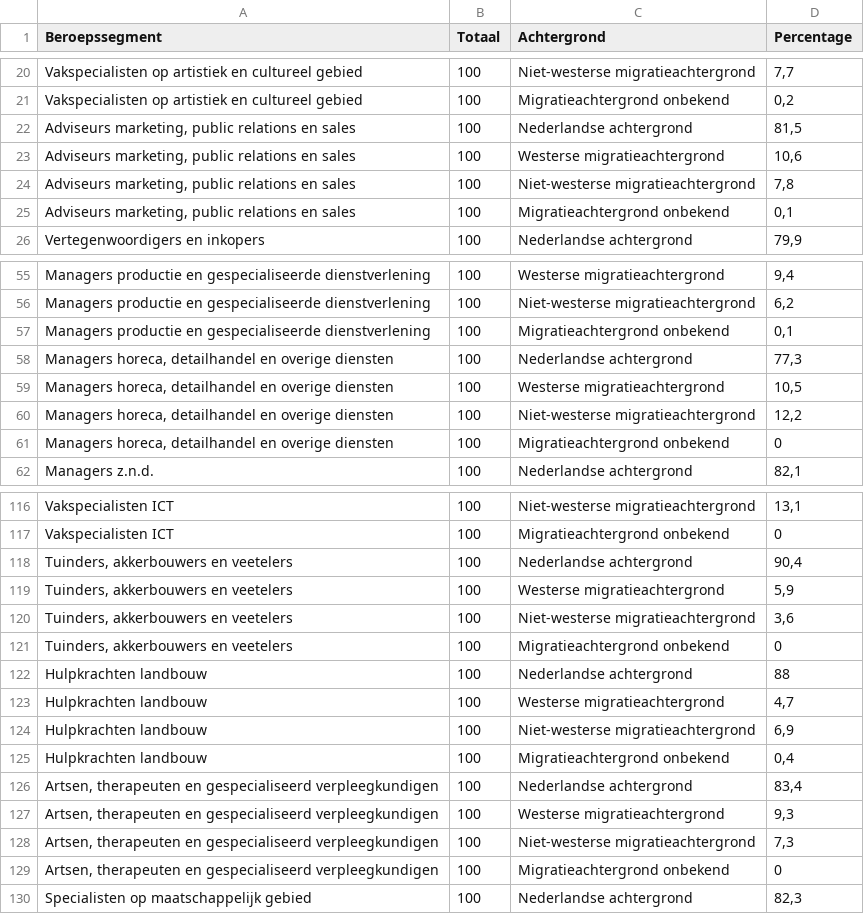
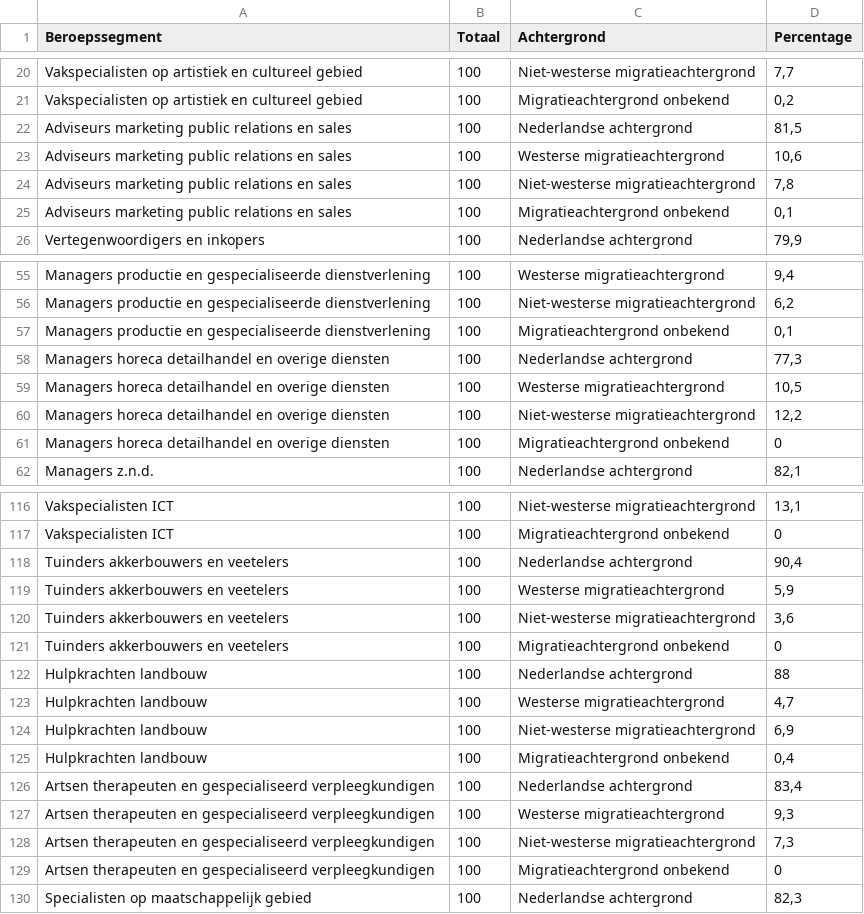
Before and after one commit to data2act/open-data, a CSV file: data-bestanden/beroepssegment-naar-migratieachtergrond.csv, drawn as a sheet; only a part is shown, gaps mark what is left out; the diff covers the shown part only.

```diff
--- a/data-bestanden/beroepssegment-naar-migratieachtergrond.csv
+++ b/data-bestanden/beroepssegment-naar-migratieachtergrond.csv
@@ -21,6 +21,6 @@ Vakspecialisten op artistiek en cultureel gebied;100;Niet-westerse migratieachte
 Vakspecialisten op artistiek en cultureel gebied;100;Migratieachtergrond onbekend;0,2
-Adviseurs marketing, public relations en sales;100;Nederlandse achtergrond;81,5
-Adviseurs marketing, public relations en sales;100;Westerse migratieachtergrond;10,6
-Adviseurs marketing, public relations en sales;100;Niet-westerse migratieachtergrond;7,8
-Adviseurs marketing, public relations en sales;100;Migratieachtergrond onbekend;0,1
+Adviseurs marketing public relations en sales;100;Nederlandse achtergrond;81,5
+Adviseurs marketing public relations en sales;100;Westerse migratieachtergrond;10,6
+Adviseurs marketing public relations en sales;100;Niet-westerse migratieachtergrond;7,8
+Adviseurs marketing public relations en sales;100;Migratieachtergrond onbekend;0,1
 Vertegenwoordigers en inkopers;100;Nederlandse achtergrond;79,9
@@ -57,6 +57,6 @@ Managers productie en gespecialiseerde dienstverlening;100;Niet-westerse migrati
 Managers productie en gespecialiseerde dienstverlening;100;Migratieachtergrond onbekend;0,1
-Managers horeca, detailhandel en overige diensten;100;Nederlandse achtergrond;77,3
-Managers horeca, detailhandel en overige diensten;100;Westerse migratieachtergrond;10,5
-Managers horeca, detailhandel en overige diensten;100;Niet-westerse migratieachtergrond;12,2
-Managers horeca, detailhandel en overige diensten;100;Migratieachtergrond onbekend;0
+Managers horeca detailhandel en overige diensten;100;Nederlandse achtergrond;77,3
+Managers horeca detailhandel en overige diensten;100;Westerse migratieachtergrond;10,5
+Managers horeca detailhandel en overige diensten;100;Niet-westerse migratieachtergrond;12,2
+Managers horeca detailhandel en overige diensten;100;Migratieachtergrond onbekend;0
 Managers z.n.d.;100;Nederlandse achtergrond;82,1
@@ -117,6 +117,6 @@ Vakspecialisten ICT;100;Niet-westerse migratieachtergrond;13,1
 Vakspecialisten ICT;100;Migratieachtergrond onbekend;0
-Tuinders, akkerbouwers en veetelers;100;Nederlandse achtergrond;90,4
-Tuinders, akkerbouwers en veetelers;100;Westerse migratieachtergrond;5,9
-Tuinders, akkerbouwers en veetelers;100;Niet-westerse migratieachtergrond;3,6
-Tuinders, akkerbouwers en veetelers;100;Migratieachtergrond onbekend;0
+Tuinders akkerbouwers en veetelers;100;Nederlandse achtergrond;90,4
+Tuinders akkerbouwers en veetelers;100;Westerse migratieachtergrond;5,9
+Tuinders akkerbouwers en veetelers;100;Niet-westerse migratieachtergrond;3,6
+Tuinders akkerbouwers en veetelers;100;Migratieachtergrond onbekend;0
 Hulpkrachten landbouw;100;Nederlandse achtergrond;88
@@ -125,6 +125,6 @@ Hulpkrachten landbouw;100;Niet-westerse migratieachtergrond;6,9
 Hulpkrachten landbouw;100;Migratieachtergrond onbekend;0,4
-Artsen, therapeuten en gespecialiseerd verpleegkundigen;100;Nederlandse achtergrond;83,4
-Artsen, therapeuten en gespecialiseerd verpleegkundigen;100;Westerse migratieachtergrond;9,3
-Artsen, therapeuten en gespecialiseerd verpleegkundigen;100;Niet-westerse migratieachtergrond;7,3
-Artsen, therapeuten en gespecialiseerd verpleegkundigen;100;Migratieachtergrond onbekend;0
+Artsen therapeuten en gespecialiseerd verpleegkundigen;100;Nederlandse achtergrond;83,4
+Artsen therapeuten en gespecialiseerd verpleegkundigen;100;Westerse migratieachtergrond;9,3
+Artsen therapeuten en gespecialiseerd verpleegkundigen;100;Niet-westerse migratieachtergrond;7,3
+Artsen therapeuten en gespecialiseerd verpleegkundigen;100;Migratieachtergrond onbekend;0
 Specialisten op maatschappelijk gebied;100;Nederlandse achtergrond;82,3
```
Also changed, not shown: 12 edited cells elsewhere in this file, data-bestanden/beroepsgroep-naar-migratieachtergrond.csv, data-bestanden/beroepsklasse-naar-migratieachtergrond.csv.
